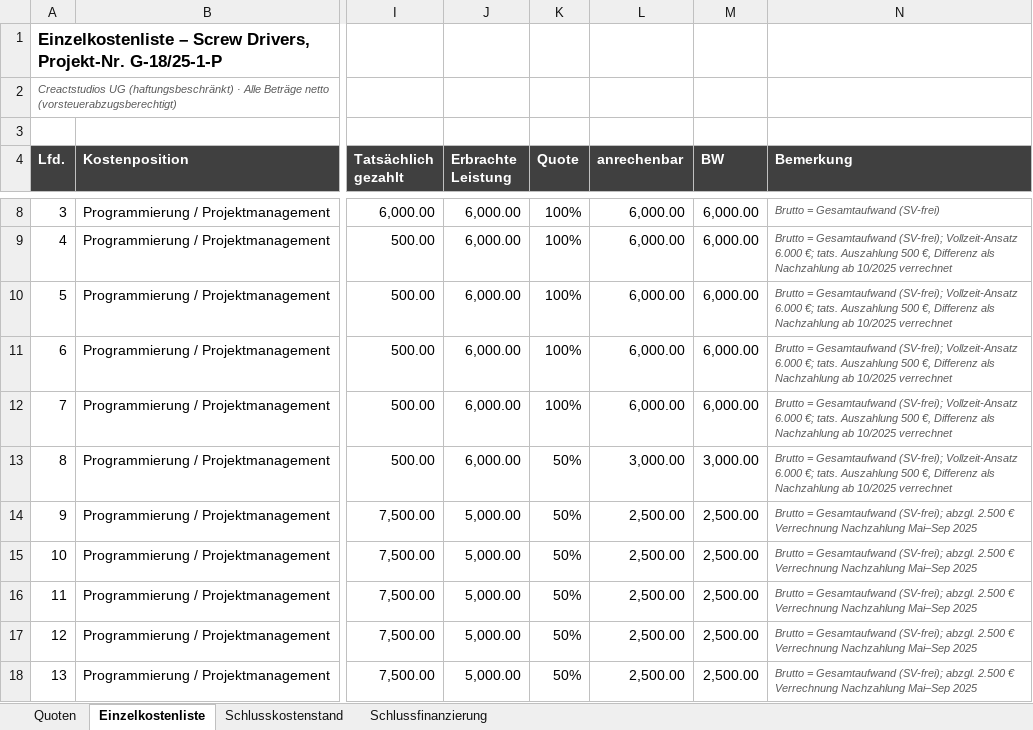
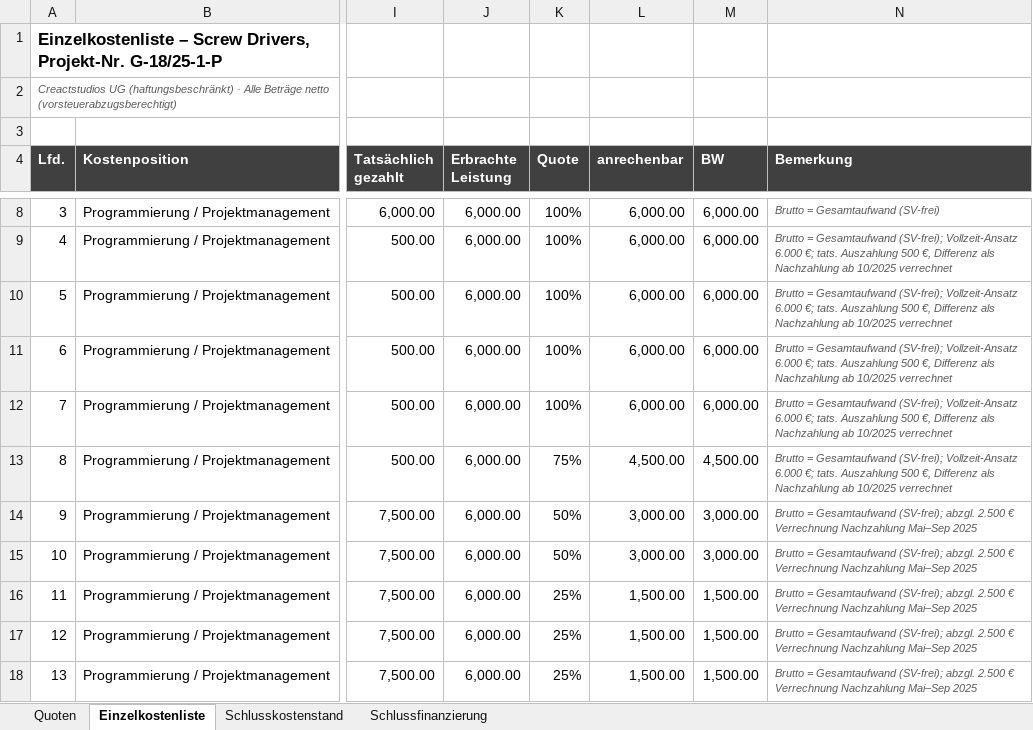
Before and after one commit to SimonBlasen/ScrewDriversMFG, an Excel workbook: Screw Drivers/Endbericht/Unterlagen/Verwendungsnachweis_ScrewDrivers_1.xlsx, sheet Einzelkostenliste, drawn as a sheet; only a part is shown, gaps mark what is left out; values as stored, in another font and other column widths than the file's, no borders; the diff covers the shown part only; the diff names each change by its address in the sheet, - before the commit and + after, or states it on an @@ line.

```diff
--- a/Screw Drivers/Endbericht/Unterlagen/Verwendungsnachweis_ScrewDrivers_1.xlsx (sheet Einzelkostenliste)
+++ b/Screw Drivers/Endbericht/Unterlagen/Verwendungsnachweis_ScrewDrivers_1.xlsx (sheet Einzelkostenliste)
-K13 (Quote): 50%
+K13 (Quote): 75%
-L13 (anrechenbar): 3,000.00
+L13 (anrechenbar): 4,500.00
-M13 (BW): 3,000.00
+M13 (BW): 4,500.00
-J14:J18 (Erbrachte Leistung): 5,000.00
+J14:J18 (Erbrachte Leistung): 6,000.00
-L14:L15 (anrechenbar): 2,500.00
+L14:L15 (anrechenbar): 3,000.00
-M14:M15 (BW): 2,500.00
+M14:M15 (BW): 3,000.00
-K16:K18 (Quote): 50%
+K16:K18 (Quote): 25%
-L16:L18 (anrechenbar): 2,500.00
+L16:L18 (anrechenbar): 1,500.00
-M16:M18 (BW): 2,500.00
+M16:M18 (BW): 1,500.00
```
Also changed, not shown: 1 added row, 1 removed row and 21 edited cells elsewhere in this sheet, sheet Schlusskostenstand, sheet Schlussfinanzierung, Screw Drivers/Endbericht/Unterlagen/Zeiterfassung_Feb2025_Aug2026_Simon.xlsx, 4 other files.
